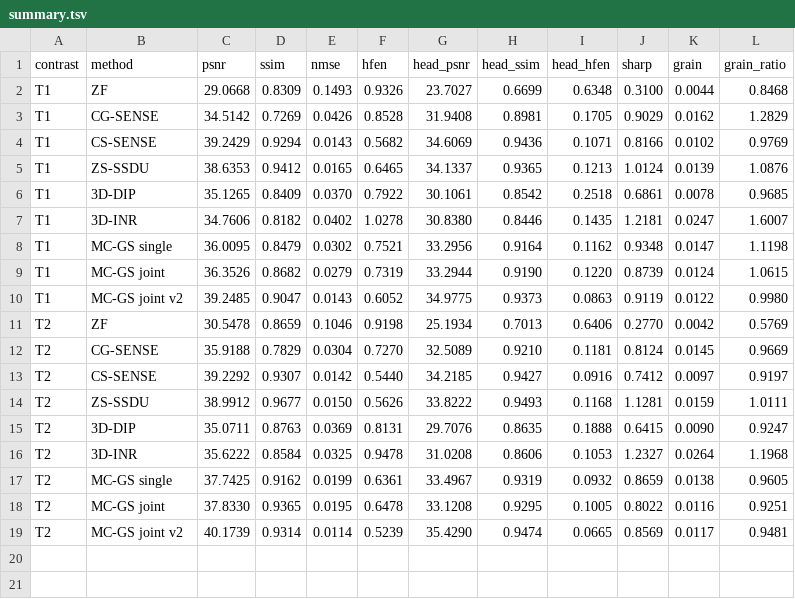
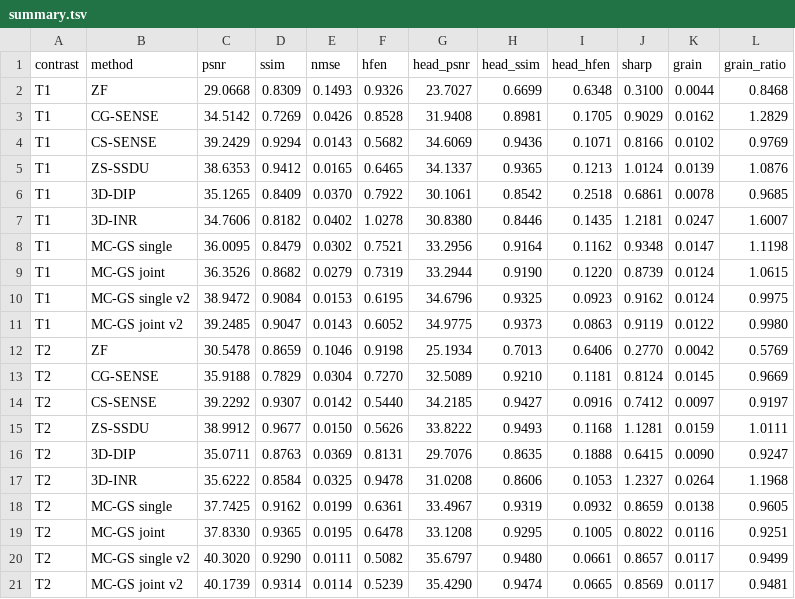
Before and after one commit to sober235/mcgs, a TSV file: t1t2_af12_retro/logs/summary.tsv, drawn as a sheet.

Commit message:
t1t2: single-contrast v2 arms - joint moves +0.30 dB to T1 and -0.25 dB from T2; supersedes the 'joint is a wash' reading

```diff
--- a/t1t2_af12_retro/logs/summary.tsv
+++ b/t1t2_af12_retro/logs/summary.tsv
@@ -9,2 +9,3 @@ T1	MC-GS single	36.0095	0.8479	0.0302	0.7521	33.2956	0.9164	0.1162	0.9348	0.0147
 T1	MC-GS joint	36.3526	0.8682	0.0279	0.7319	33.2944	0.9190	0.1220	0.8739	0.0124	1.0615
+T1	MC-GS single v2	38.9472	0.9084	0.0153	0.6195	34.6796	0.9325	0.0923	0.9162	0.0124	0.9975
 T1	MC-GS joint v2	39.2485	0.9047	0.0143	0.6052	34.9775	0.9373	0.0863	0.9119	0.0122	0.9980
@@ -18,2 +19,3 @@ T2	MC-GS single	37.7425	0.9162	0.0199	0.6361	33.4967	0.9319	0.0932	0.8659	0.0138
 T2	MC-GS joint	37.8330	0.9365	0.0195	0.6478	33.1208	0.9295	0.1005	0.8022	0.0116	0.9251
+T2	MC-GS single v2	40.3020	0.9290	0.0111	0.5082	35.6797	0.9480	0.0661	0.8657	0.0117	0.9499
 T2	MC-GS joint v2	40.1739	0.9314	0.0114	0.5239	35.4290	0.9474	0.0665	0.8569	0.0117	0.9481
```
Also changed, not shown: 4 other files.
